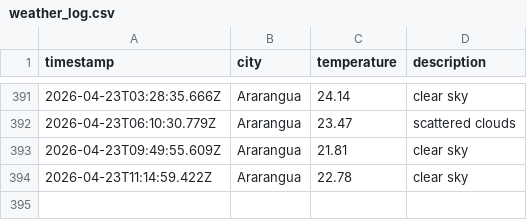
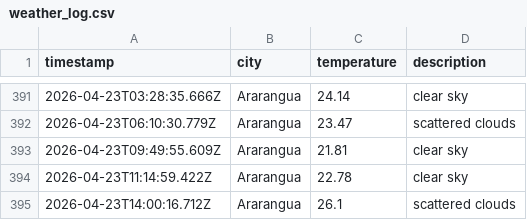
Before and after one commit to moniafavaro/weatherAppJS, a CSV file: data/weather_log.csv, drawn as a sheet; only a part is shown, gaps mark what is left out.

```diff
--- a/data/weather_log.csv
+++ b/data/weather_log.csv
@@ -394 +394,2 @@ timestamp,city,temperature,description
 2026-04-23T11:14:59.422Z,Ararangua,22.78,clear sky
+2026-04-23T14:00:16.712Z,Ararangua,26.1,scattered clouds
```
Also changed, not shown: 1 other file.
